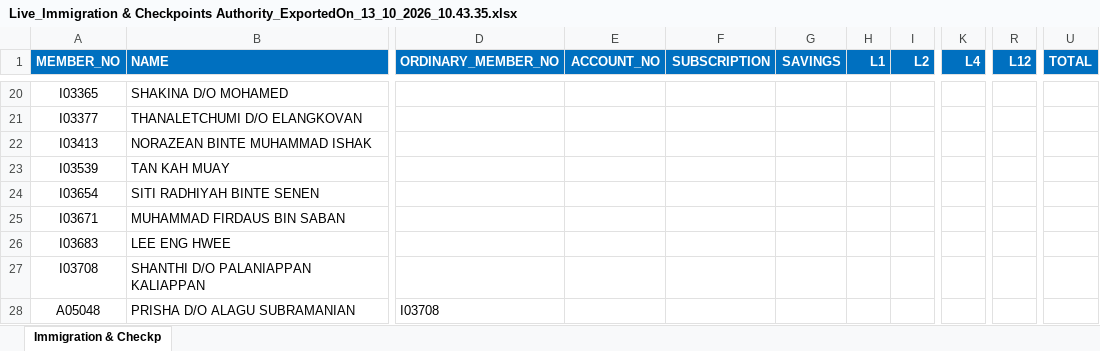
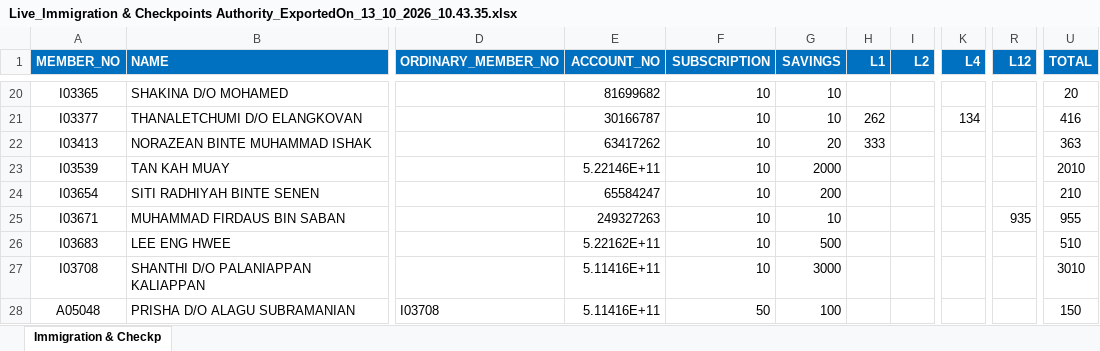
Before and after one commit to rmurugan-developer/SSBECQA, an Excel workbook: Live_Immigration & Checkpoints Authority_ExportedOn_13_10_2026_10.43.35.xlsx, sheet Immigration & Checkp, drawn as a sheet; only a part is shown, gaps mark what is left out; values as stored, in another font and other column widths than the file's, no borders; the diff covers the shown part only; the diff names each change by its address in the sheet, - before the commit and + after, or states it on an @@ line.

```diff
--- a/Live_Immigration & Checkpoints Authority_ExportedOn_13_10_2026_10.43.35.xlsx (sheet Immigration & Checkp)
+++ b/Live_Immigration & Checkpoints Authority_ExportedOn_13_10_2026_10.43.35.xlsx (sheet Immigration & Checkp)
-E20 (ACCOUNT_NO): (empty)
+E20 (ACCOUNT_NO): 81699682
-F20:F27 (SUBSCRIPTION): (empty)
+F20:F27 (SUBSCRIPTION): 10
-G20:G21 (SAVINGS): (empty)
+G20:G21 (SAVINGS): 10
-U20 (TOTAL): (empty)
+U20 (TOTAL): 20
-E21 (ACCOUNT_NO): (empty)
+E21 (ACCOUNT_NO): 30166787
-H21 (L1): (empty)
+H21 (L1): 262
-K21 (L4): (empty)
+K21 (L4): 134
-U21 (TOTAL): (empty)
+U21 (TOTAL): 416
-E22 (ACCOUNT_NO): (empty)
+E22 (ACCOUNT_NO): 63417262
-G22 (SAVINGS): (empty)
+G22 (SAVINGS): 20
-H22 (L1): (empty)
+H22 (L1): 333
-U22 (TOTAL): (empty)
+U22 (TOTAL): 363
-E23 (ACCOUNT_NO): (empty)
+E23 (ACCOUNT_NO): 5.22146E+11
-G23 (SAVINGS): (empty)
+G23 (SAVINGS): 2000
-U23 (TOTAL): (empty)
+U23 (TOTAL): 2010
-E24 (ACCOUNT_NO): (empty)
+E24 (ACCOUNT_NO): 65584247
-G24 (SAVINGS): (empty)
+G24 (SAVINGS): 200
-U24 (TOTAL): (empty)
+U24 (TOTAL): 210
-E25 (ACCOUNT_NO): (empty)
+E25 (ACCOUNT_NO): 249327263
-G25 (SAVINGS): (empty)
+G25 (SAVINGS): 10
-R25 (L12): (empty)
+R25 (L12): 935
-U25 (TOTAL): (empty)
+U25 (TOTAL): 955
-E26 (ACCOUNT_NO): (empty)
+E26 (ACCOUNT_NO): 5.22162E+11
-G26 (SAVINGS): (empty)
+G26 (SAVINGS): 500
-U26 (TOTAL): (empty)
+U26 (TOTAL): 510
-E27:E28 (ACCOUNT_NO): (empty)
+E27:E28 (ACCOUNT_NO): 5.11416E+11
-G27 (SAVINGS): (empty)
+G27 (SAVINGS): 3000
-U27 (TOTAL): (empty)
+U27 (TOTAL): 3010
-F28 (SUBSCRIPTION): (empty)
+F28 (SUBSCRIPTION): 50
-G28 (SAVINGS): (empty)
+G28 (SAVINGS): 100
-U28 (TOTAL): (empty)
+U28 (TOTAL): 150
```
Also changed, not shown: 2 added rows, 2 removed rows and 691 edited cells elsewhere in this sheet, CollectionExport_Immigration_Checkpoints_Authority_ExportedOn_22_10_2026_21.52.49.xlsx, CollectionExport_MINISTRY_OF_TRADE_AND_INDUSTRY_ExportedOn_22_10_2026_21.41.32.xlsx, 4 other files.
